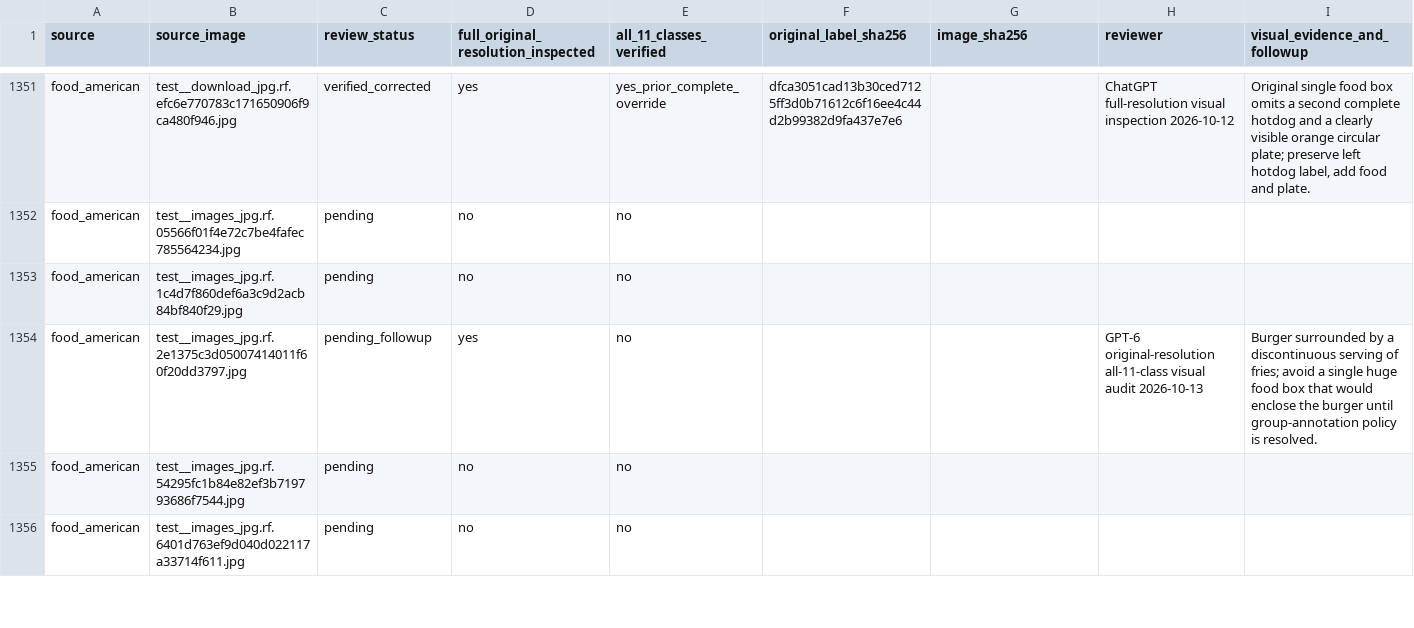
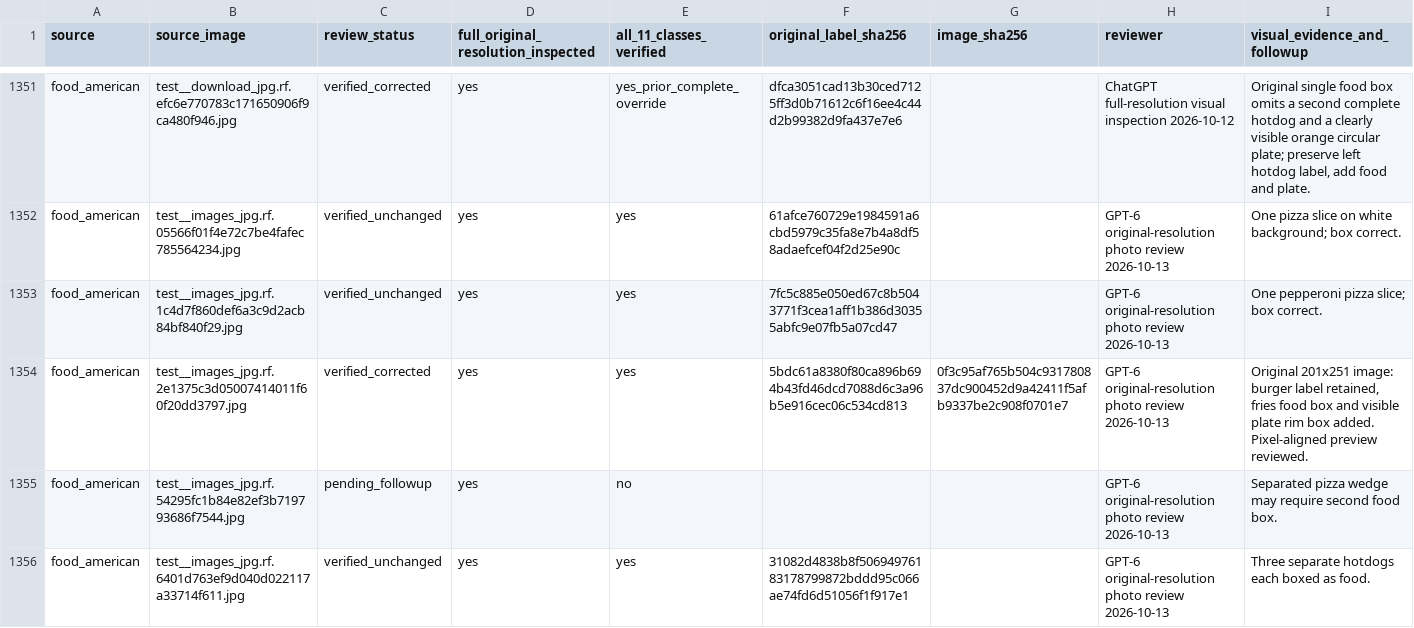
Before and after one commit to cx-57/yolo-cafeteria-research, a CSV file: data/audits/v2_review_2026-10-12/full_11_class_review_ledger.csv, drawn as a sheet; only a part is shown, gaps mark what is left out; the diff covers the shown part only.

Commit message:
[audit] Update full 3096-image ledger with 12 accepted native-resolution reviews and 10 unresolved followups

```diff
--- a/data/audits/v2_review_2026-10-12/full_11_class_review_ledger.csv
+++ b/data/audits/v2_review_2026-10-12/full_11_class_review_ledger.csv
@@ -1351,6 +1351,6 @@
 "food_american","test__download_jpg.rf.efc6e770783c171650906f9ca480f946.jpg","verified_corrected","yes","yes_prior_complete_override","dfca3051cad13b30ced7125ff3d0b71612c6f16ee4c44d2b99382d9fa437e7e6","","ChatGPT full-resolution visual inspection 2026-10-12","Original single food box omits a second complete hotdog and a clearly visible orange circular plate; preserve left hotdog label, add food and plate."
-"food_american","test__images_jpg.rf.05566f01f4e72c7be4fafec785564234.jpg","pending","no","no","","","",""
-"food_american","test__images_jpg.rf.1c4d7f860def6a3c9d2acb84bf840f29.jpg","pending","no","no","","","",""
-"food_american","test__images_jpg.rf.2e1375c3d05007414011f60f20dd3797.jpg","pending_followup","yes","no","","","GPT-6 original-resolution all-11-class visual audit 2026-10-13","Burger surrounded by a discontinuous serving of fries; avoid a single huge food box that would enclose the burger until group-annotation policy is resolved."
-"food_american","test__images_jpg.rf.54295fc1b84e82ef3b719793686f7544.jpg","pending","no","no","","","",""
-"food_american","test__images_jpg.rf.6401d763ef9d040d022117a33714f611.jpg","pending","no","no","","","",""
+"food_american","test__images_jpg.rf.05566f01f4e72c7be4fafec785564234.jpg","verified_unchanged","yes","yes","61afce760729e1984591a6cbd5979c35fa8e7b4a8df58adaefcef04f2d25e90c","","GPT-6 original-resolution photo review 2026-10-13","One pizza slice on white background; box correct."
+"food_american","test__images_jpg.rf.1c4d7f860def6a3c9d2acb84bf840f29.jpg","verified_unchanged","yes","yes","7fc5c885e050ed67c8b5043771f3cea1aff1b386d30355abfc9e07fb5a07cd47","","GPT-6 original-resolution photo review 2026-10-13","One pepperoni pizza slice; box correct."
+"food_american","test__images_jpg.rf.2e1375c3d05007414011f60f20dd3797.jpg","verified_corrected","yes","yes","5bdc61a8380f80ca896b694b43fd46dcd7088d6c3a96b5e916cec06c534cd813","0f3c95af765b504c931780837dc900452d9a42411f5afb9337be2c908f0701e7","GPT-6 original-resolution photo review 2026-10-13","Original 201x251 image: burger label retained, fries food box and visible plate rim box added. Pixel-aligned preview reviewed."
+"food_american","test__images_jpg.rf.54295fc1b84e82ef3b719793686f7544.jpg","pending_followup","yes","no","","","GPT-6 original-resolution photo review 2026-10-13","Separated pizza wedge may require second food box."
+"food_american","test__images_jpg.rf.6401d763ef9d040d022117a33714f611.jpg","verified_unchanged","yes","yes","31082d4838b8f50694976183178799872bddd95c066ae74fd6d51056f1f917e1","","GPT-6 original-resolution photo review 2026-10-13","Three separate hotdogs each boxed as food."
```
Also changed, not shown: 82 edited cells elsewhere in this file.
